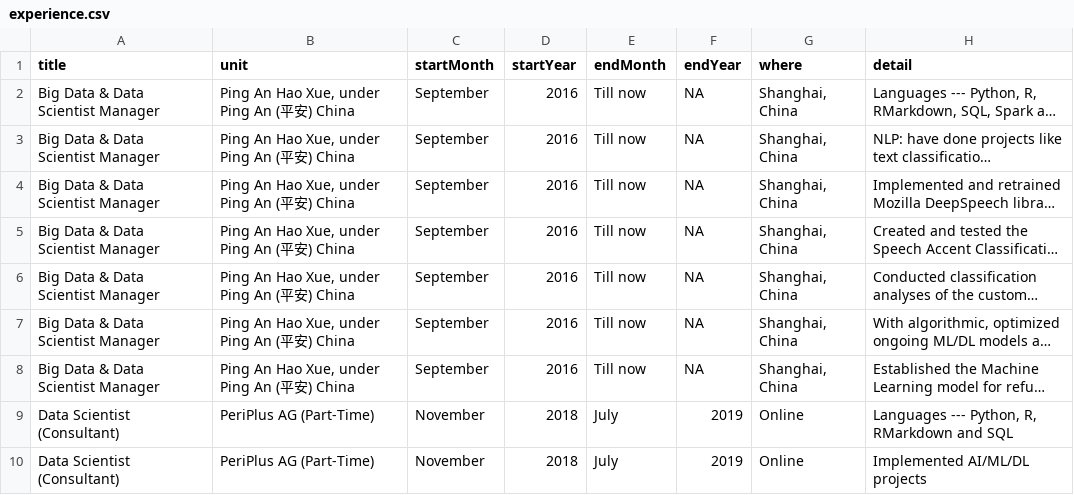
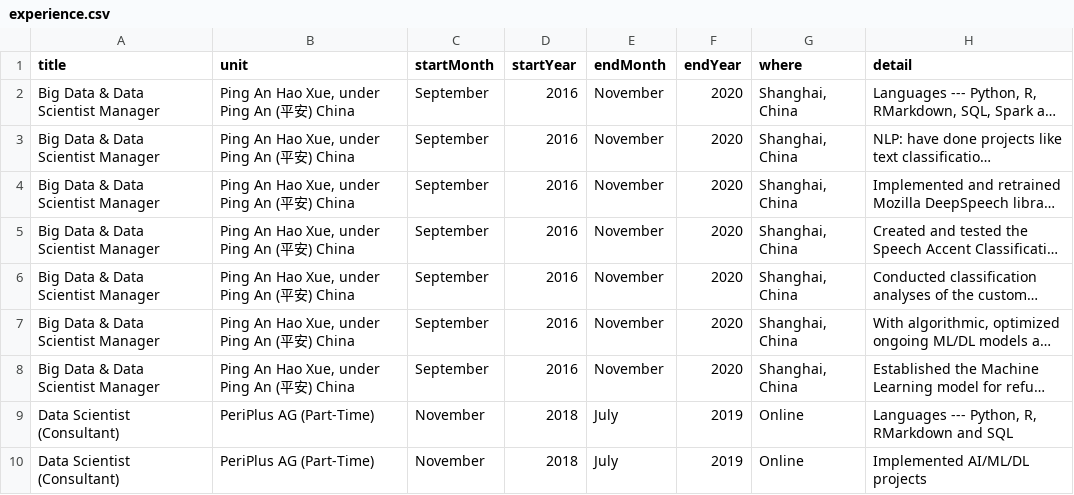
Before and after one commit to k-farruh/rmd_cv, a CSV file: input/data/experience.csv, drawn as a sheet; only a part is shown; long unchanged cells end in …; the diff names each change by its address in the sheet, - before the commit and + after, or states it on an @@ line.

Commit message:
experience update

```diff
--- a/input/data/experience.csv
+++ b/input/data/experience.csv
-E2:E8 (endMonth): Till now
+E2:E8 (endMonth): November
-F2:F8 (endYear): NA
+F2:F8 (endYear): 2020
```
Also changed, not shown: 7 other files.
